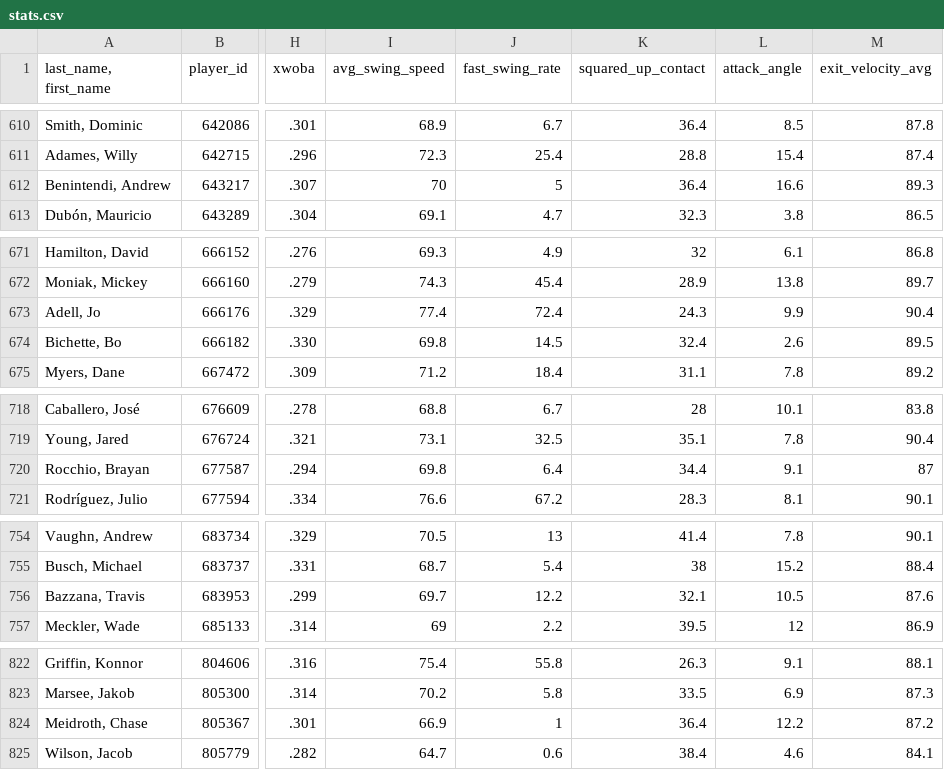
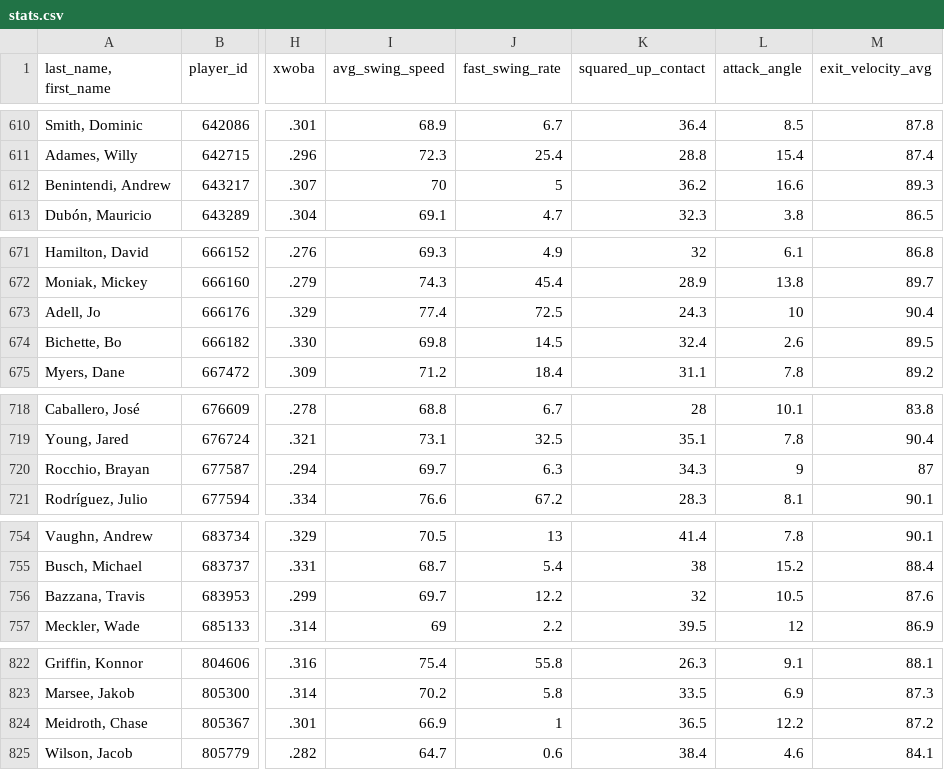
Before and after one commit to JunruWu/mlb-player-similarity, a CSV file: data/stats.csv, drawn as a sheet; only a part is shown, gaps mark what is left out; the diff names each change by its address in the sheet, - before the commit and + after, or states it on an @@ line.

```diff
--- a/data/stats.csv
+++ b/data/stats.csv
-K612 (squared_up_contact): 36.4
+K612 (squared_up_contact): 36.2
-J673 (fast_swing_rate): 72.4
+J673 (fast_swing_rate): 72.5
-L673 (attack_angle): 9.9
+L673 (attack_angle): 10
-I720 (avg_swing_speed): 69.8
+I720 (avg_swing_speed): 69.7
-J720 (fast_swing_rate): 6.4
+J720 (fast_swing_rate): 6.3
-K720 (squared_up_contact): 34.4
+K720 (squared_up_contact): 34.3
-L720 (attack_angle): 9.1
+L720 (attack_angle): 9
-K756 (squared_up_contact): 32.1
+K756 (squared_up_contact): 32
-K824 (squared_up_contact): 36.4
+K824 (squared_up_contact): 36.5
```
